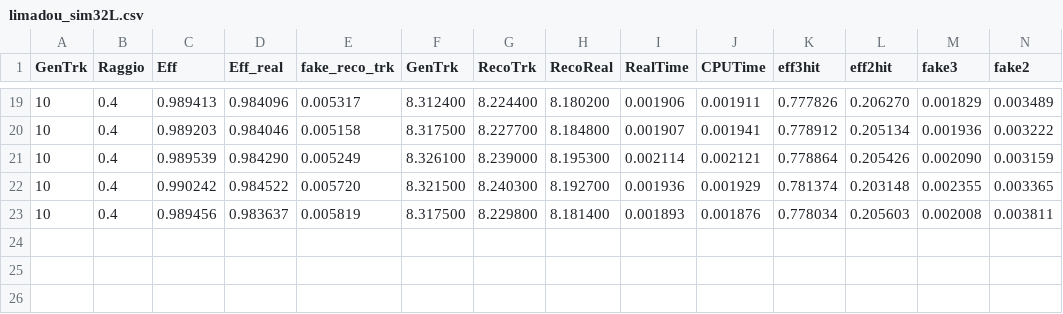
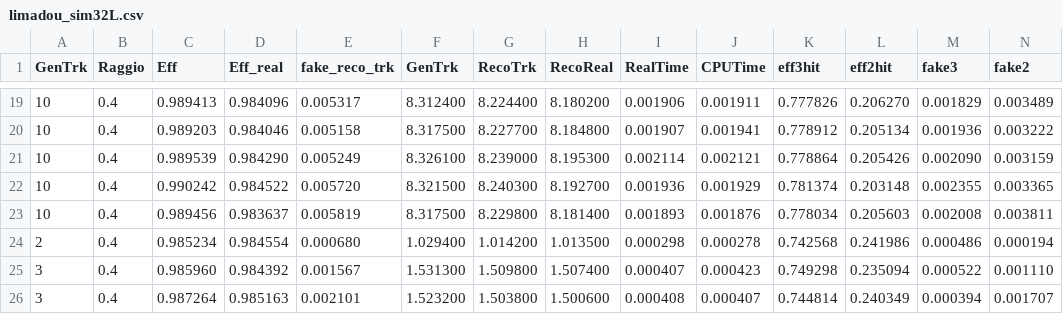
Before and after one commit to alepisani/limadou_tracking_system, a CSV file: data/limadou_sim32L.csv, drawn as a sheet; only a part is shown, gaps mark what is left out; the diff names each change by its address in the sheet, - before the commit and + after, or states it on an @@ line.

```diff
--- a/data/limadou_sim32L.csv
+++ b/data/limadou_sim32L.csv
+row 24: 2 | 0.4 | 0.985234 | 0.984554 | 0.000680 | 1.029400 | 1.014200 | 1.013500 | 0.000298 | 0.000278 | 0.742568 | 0.241986 | 0.000486 | 0.000194
+row 25: 3 | 0.4 | 0.985960 | 0.984392 | 0.001567 | 1.531300 | 1.509800 | 1.507400 | 0.000407 | 0.000423 | 0.749298 | 0.235094 | 0.000522 | 0.001110
+row 26: 3 | 0.4 | 0.987264 | 0.985163 | 0.002101 | 1.523200 | 1.503800 | 1.500600 | 0.000408 | 0.000407 | 0.744814 | 0.240349 | 0.000394 | 0.001707
```
Also changed, not shown: 9 other files.
